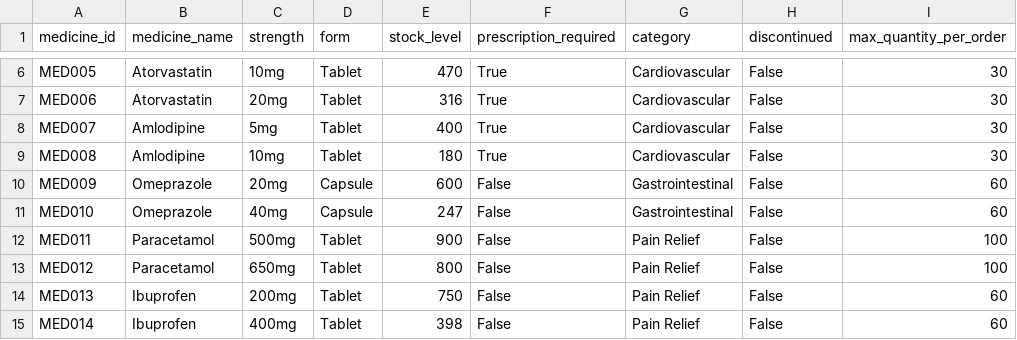
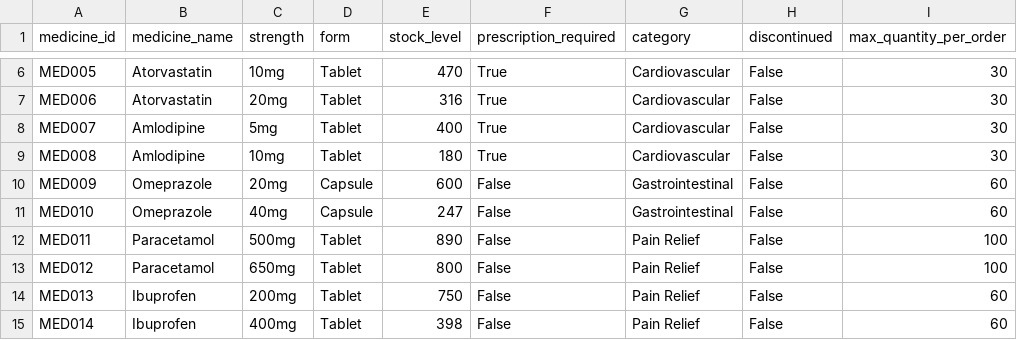
Before and after one commit to Mustkim-Khan/Your-Pharma, a CSV file: backend/data/medicine_master.csv, drawn as a sheet; only a part is shown, gaps mark what is left out; the diff names each change by its address in the sheet, - before the commit and + after, or states it on an @@ line.

```diff
--- a/backend/data/medicine_master.csv
+++ b/backend/data/medicine_master.csv
-E12 (stock_level): 900
+E12 (stock_level): 890
```
Also changed, not shown: backend/data/order_history.csv, 16 other files.
